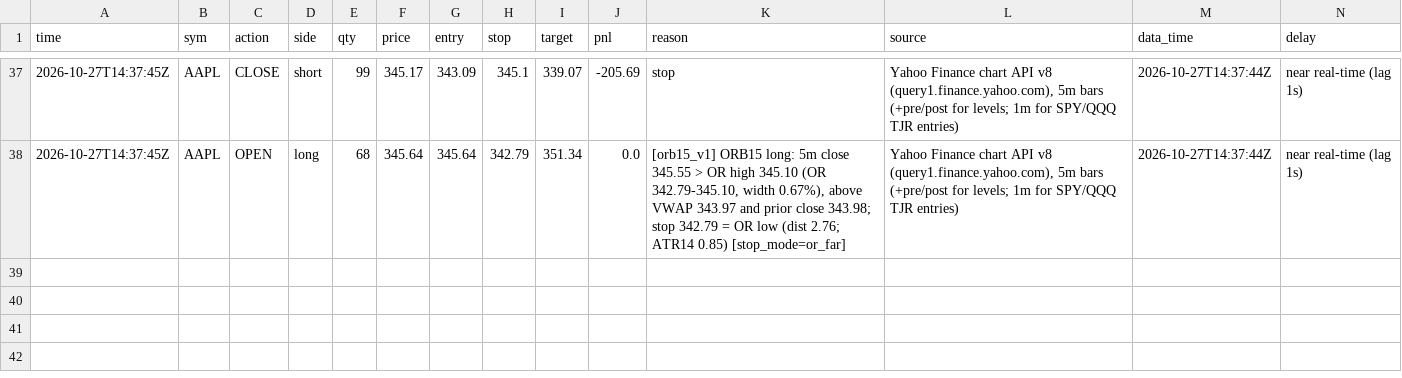
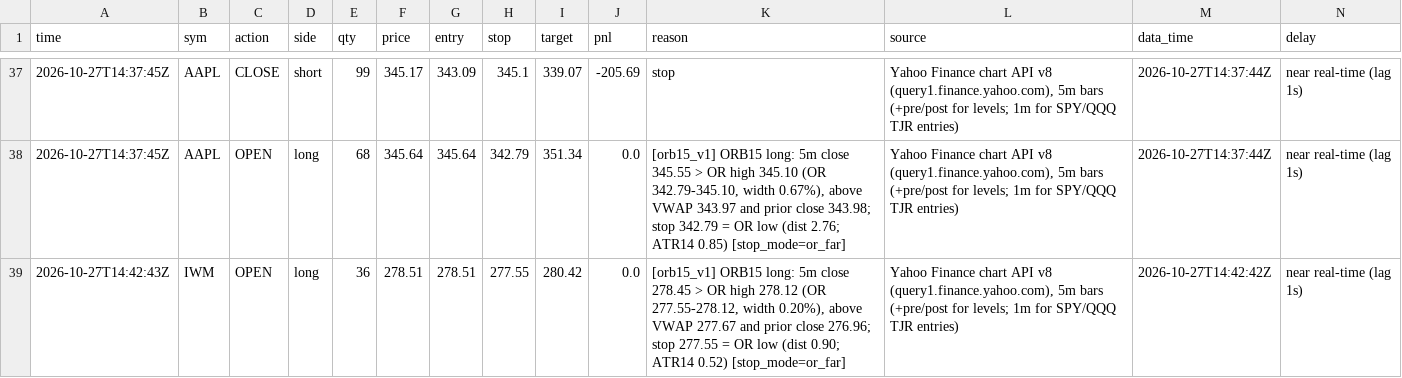
Before and after one commit to northgeorgiacablingco-commits/paper-trading-dashboard, a CSV file: data/stock_journal.csv, drawn as a sheet; only a part is shown, gaps mark what is left out; rows hold the shown columns only; the diff names each change by its address in the sheet, - before the commit and + after, or states it on an @@ line.

```diff
--- a/data/stock_journal.csv
+++ b/data/stock_journal.csv
+row 39: 2026-10-27T14:42:43Z | IWM | OPEN | long | 36 | 278.51 | 278.51 | 277.55 | 280.42 | 0.0 | [orb15_v1] ORB15 long: 5m close 278.45 > OR high 278.12 (OR 277.55-278.12, width 0.20%), above VWAP 277.67 and prior close 276.96; stop 277.55 = OR low (dist 0.90; ATR14 0.52) [stop_mode=or_far] | Yahoo Finance chart API v8 (query1.finance.yahoo.com), 5m bars (+pre/post for levels; 1m for SPY/QQQ TJR entries) | 2026-10-27T14:42:42Z | near real-time (lag 1s)
```
Also changed, not shown: data/stock_signals.csv, 4 other files.
